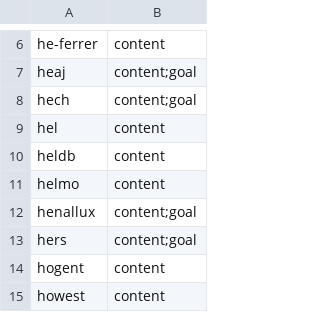
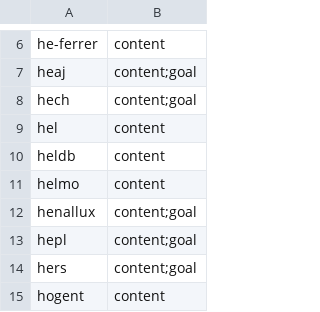
Before and after one commit to Education4Climate/Education4Climate, a CSV file: data/scoring_fields.csv, drawn as a sheet; only a part is shown, gaps mark what is left out; the shorter side is filled out with more unchanged rows; the diff names each change by its address in the sheet, - before the commit and + after, or states it on an @@ line.

```diff
--- a/data/scoring_fields.csv
+++ b/data/scoring_fields.csv
+row 13: hepl | content;goal
```
Also changed, not shown: data/faculties_to_fields.csv, 13 other files.
